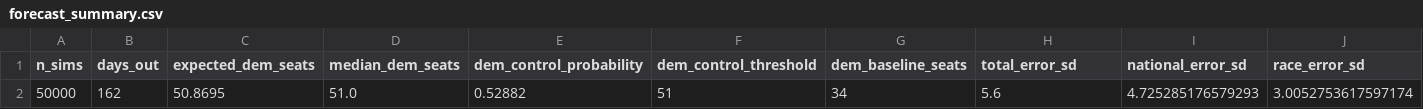
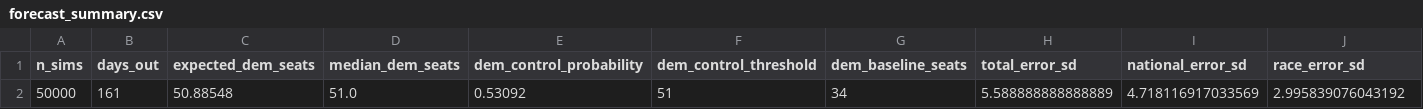
Before and after one commit to benyelin/2026-senate-model, a CSV file: outputs/forecast_summary.csv, drawn as a sheet; only a part is shown; removed rows and columns are numbered as before the commit, all else as after; rows hold the shown columns only; the diff names each change by its address in the sheet, - before the commit and + after, or states it on an @@ line.

```diff
--- a/outputs/forecast_summary.csv
+++ b/outputs/forecast_summary.csv
-row 2: 50000 | 162 | 50.8695 | 51.0 | 0.52882 | 51 | 34 | 5.6 | 4.725285176579293 | 3.0052753617597174
+row 2: 50000 | 161 | 50.88548 | 51.0 | 0.53092 | 51 | 34 | 5.588888888888889 | 4.718116917033569 | 2.995839076043192
```
Also changed, not shown: inputs/bayesian_update_generated.csv, inputs/polling_averages_generated.csv, 7 other files.
